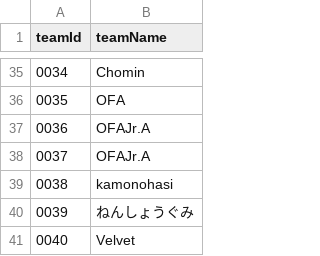
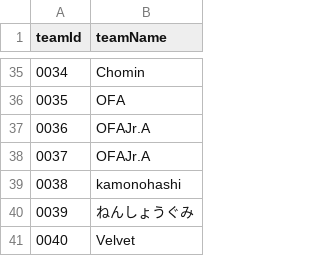
Before and after one commit to volleyballvrc-tech/volleyballvrc.github.io, a CSV file: matching.csv, drawn as a sheet; only a part is shown, gaps mark what is left out.

Commit message:
Update matching.csv

```diff
--- a/matching.csv
+++ b/matching.csv
@@ -38,3 +38,3 @@ teamId,teamName
 0037,OFAJr.A
-0038,kamonohasi
+0038,kamonohashi
 0039,ねんしょうぐみ
```
